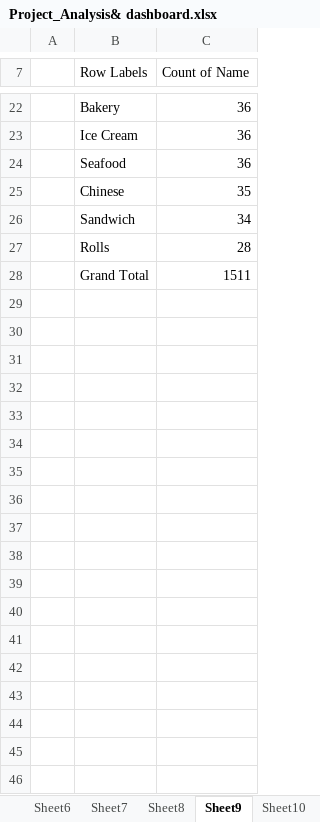
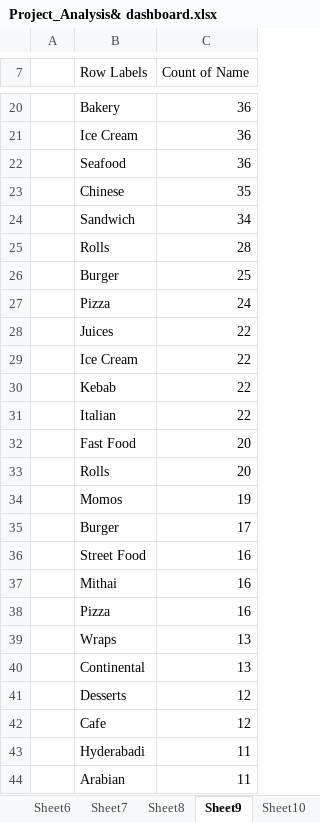
Before and after one commit to Anmol2205DA/Zomato-Food-delivery, an Excel workbook: Project_Analysis& dashboard.xlsx, sheet Sheet9, drawn as a sheet; only a part is shown, gaps mark what is left out; values as stored, in another font and other column widths than the file's, no borders; charts and pictures not drawn; removed rows and columns are numbered as before the commit, all else as after; the diff covers the shown part only; the diff names each change by its address in the sheet, - before the commit and + after, or states it on an @@ line.

```diff
--- a/Project_Analysis& dashboard.xlsx (sheet Sheet9)
+++ b/Project_Analysis& dashboard.xlsx (sheet Sheet9)
-row 28:  | Grand Total | 1511
+row 26:  | Burger | 25
+row 27:  | Pizza | 24
+row 28:  | Juices | 22
+row 29:  | Ice Cream | 22
+row 30:  | Kebab | 22
+row 31:  | Italian | 22
+row 32:  | Fast Food | 20
+row 33:  | Rolls | 20
+row 34:  | Momos | 19
+row 35:  | Burger | 17
+row 36:  | Street Food | 16
+row 37:  | Mithai | 16
+row 38:  | Pizza | 16
+row 39:  | Wraps | 13
+row 40:  | Continental | 13
+row 41:  | Desserts | 12
+row 42:  | Cafe | 12
+row 43:  | Hyderabadi | 11
+row 44:  | Arabian | 11
```
Also changed, not shown: 80 added rows, 3 removed rows and 1 edited cell elsewhere in this sheet, sheet Sheet2, sheet Sheet10, charts or pictures, 21 other files.
